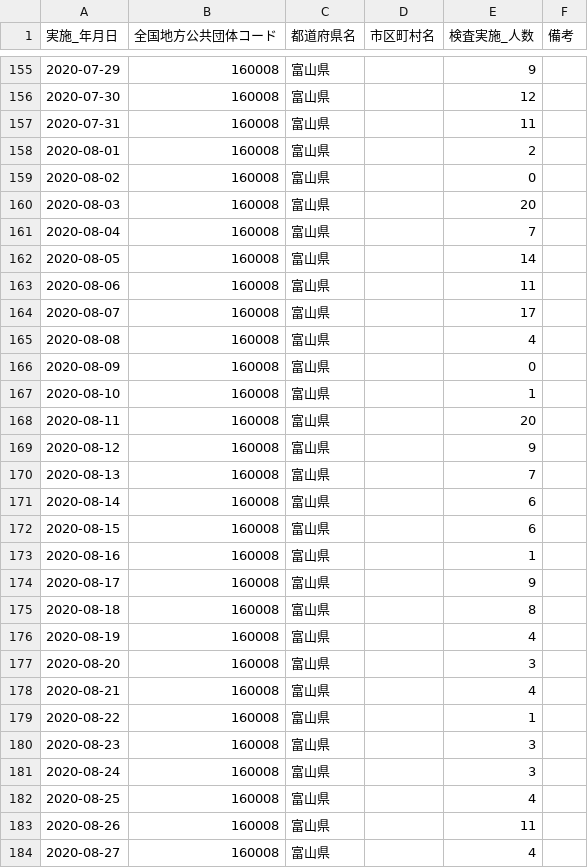
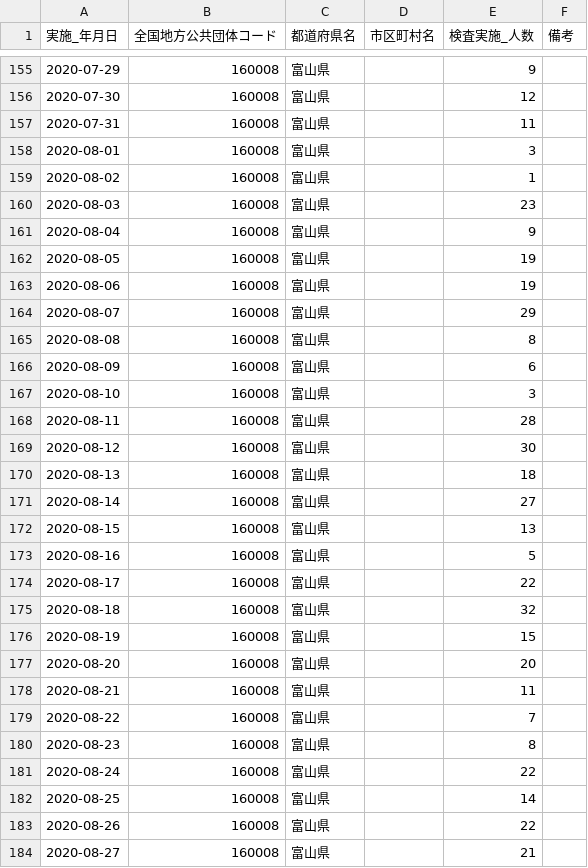
Before and after one commit to imabari/toyama-covid19, a CSV file: 160001_toyama_covid19_antigen_test_people.csv, drawn as a sheet; only a part is shown, gaps mark what is left out; the diff covers the shown part only.

```diff
--- a/160001_toyama_covid19_antigen_test_people.csv
+++ b/160001_toyama_covid19_antigen_test_people.csv
@@ -157,28 +157,28 @@
 2020-07-31,160008,富山県,,11,
-2020-08-01,160008,富山県,,2,
-2020-08-02,160008,富山県,,0,
-2020-08-03,160008,富山県,,20,
-2020-08-04,160008,富山県,,7,
-2020-08-05,160008,富山県,,14,
-2020-08-06,160008,富山県,,11,
-2020-08-07,160008,富山県,,17,
-2020-08-08,160008,富山県,,4,
-2020-08-09,160008,富山県,,0,
-2020-08-10,160008,富山県,,1,
-2020-08-11,160008,富山県,,20,
-2020-08-12,160008,富山県,,9,
-2020-08-13,160008,富山県,,7,
-2020-08-14,160008,富山県,,6,
-2020-08-15,160008,富山県,,6,
-2020-08-16,160008,富山県,,1,
-2020-08-17,160008,富山県,,9,
-2020-08-18,160008,富山県,,8,
-2020-08-19,160008,富山県,,4,
-2020-08-20,160008,富山県,,3,
-2020-08-21,160008,富山県,,4,
-2020-08-22,160008,富山県,,1,
-2020-08-23,160008,富山県,,3,
-2020-08-24,160008,富山県,,3,
-2020-08-25,160008,富山県,,4,
-2020-08-26,160008,富山県,,11,
-2020-08-27,160008,富山県,,4,
+2020-08-01,160008,富山県,,3,
+2020-08-02,160008,富山県,,1,
+2020-08-03,160008,富山県,,23,
+2020-08-04,160008,富山県,,9,
+2020-08-05,160008,富山県,,19,
+2020-08-06,160008,富山県,,19,
+2020-08-07,160008,富山県,,29,
+2020-08-08,160008,富山県,,8,
+2020-08-09,160008,富山県,,6,
+2020-08-10,160008,富山県,,3,
+2020-08-11,160008,富山県,,28,
+2020-08-12,160008,富山県,,30,
+2020-08-13,160008,富山県,,18,
+2020-08-14,160008,富山県,,27,
+2020-08-15,160008,富山県,,13,
+2020-08-16,160008,富山県,,5,
+2020-08-17,160008,富山県,,22,
+2020-08-18,160008,富山県,,32,
+2020-08-19,160008,富山県,,15,
+2020-08-20,160008,富山県,,20,
+2020-08-21,160008,富山県,,11,
+2020-08-22,160008,富山県,,7,
+2020-08-23,160008,富山県,,8,
+2020-08-24,160008,富山県,,22,
+2020-08-25,160008,富山県,,14,
+2020-08-26,160008,富山県,,22,
+2020-08-27,160008,富山県,,21,
```
Also changed, not shown: 1 added row and 5 edited cells elsewhere in this file, 160001_toyama_covid19_confirm_patients.csv, 160001_toyama_covid19_patients.csv, 8 other files.
